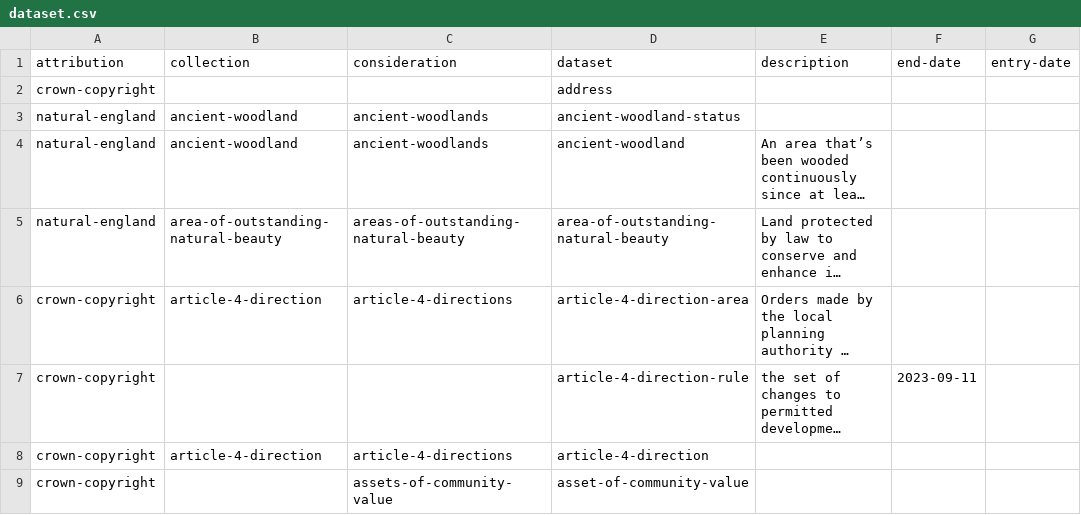
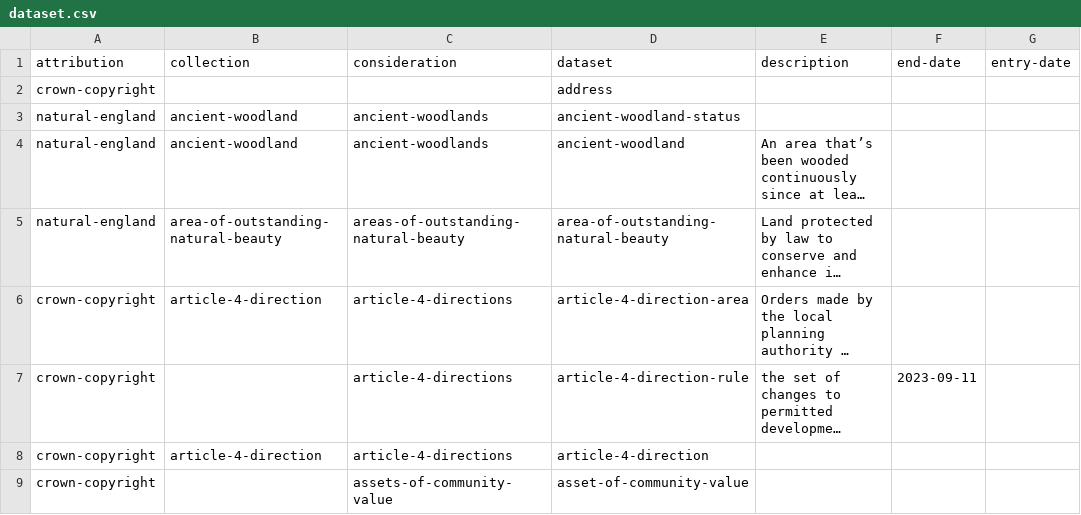
Before and after one commit to digital-land/specification, a CSV file: specification/dataset.csv, drawn as a sheet; only a part is shown; long unchanged cells end in …; the diff names each change by its address in the sheet, - before the commit and + after, or states it on an @@ line.

Commit message:
Rebuilt specification 2024-06-19

```diff
--- a/specification/dataset.csv
+++ b/specification/dataset.csv
-C7 (consideration): (empty)
+C7 (consideration): article-4-directions
```
